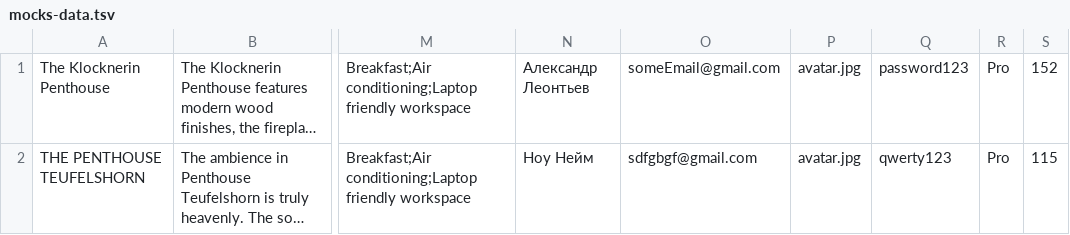
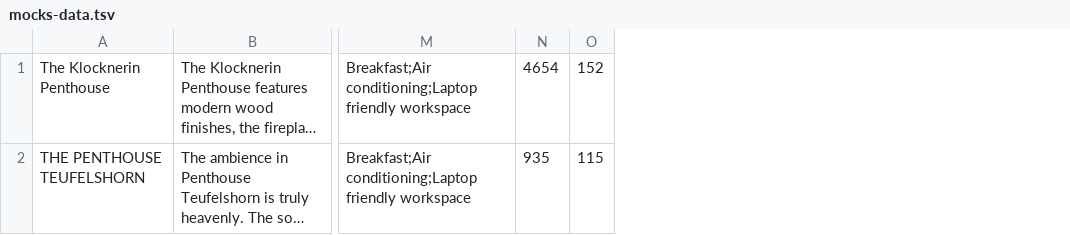
Before and after one commit to life-invader/six-cities, a TSV file: mocks/mocks-data.tsv, drawn as a sheet; only a part is shown, gaps mark what is left out; long unchanged cells end in …; removed rows and columns are numbered as before the commit, all else as after; the diff names each change by its address in the sheet, - before the commit and + after, or states it on an @@ line.

```diff
--- a/mocks/mocks-data.tsv
+++ b/mocks/mocks-data.tsv
-column N, rows 1-2: Александр Леонтьев | Ноу Нейм
-column O, rows 1-2: someEmail@gmail.com | sdfgbgf@gmail.com
-column P, rows 1-2: avatar.jpg | avatar.jpg
-column Q, rows 1-2: password123 | qwerty123
-column R, rows 1-2: Pro | Pro
+column N, rows 1-2: 4654 | 935
```
Also changed, not shown: 9 other files.
